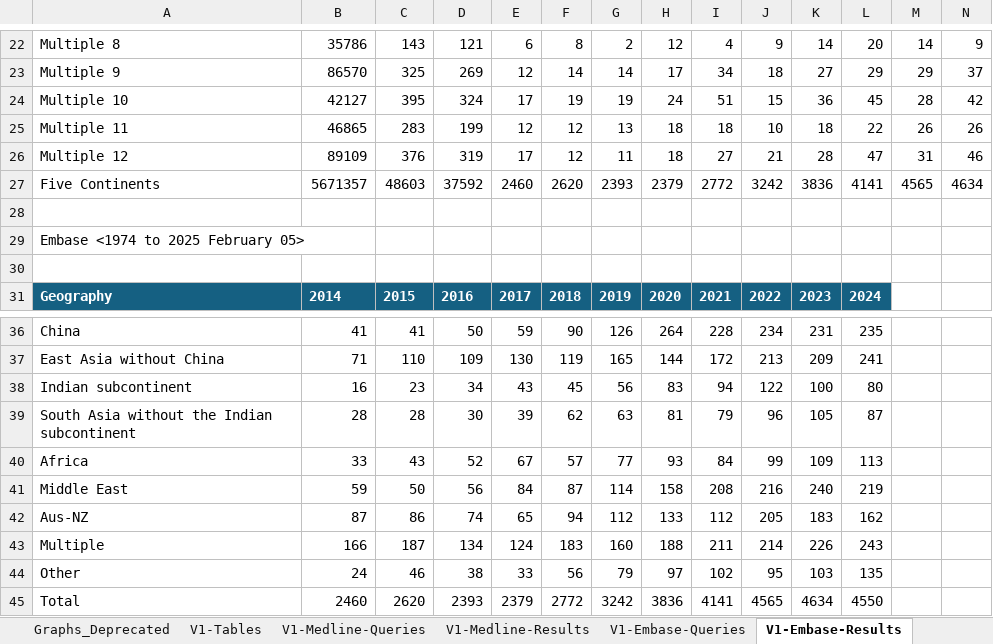
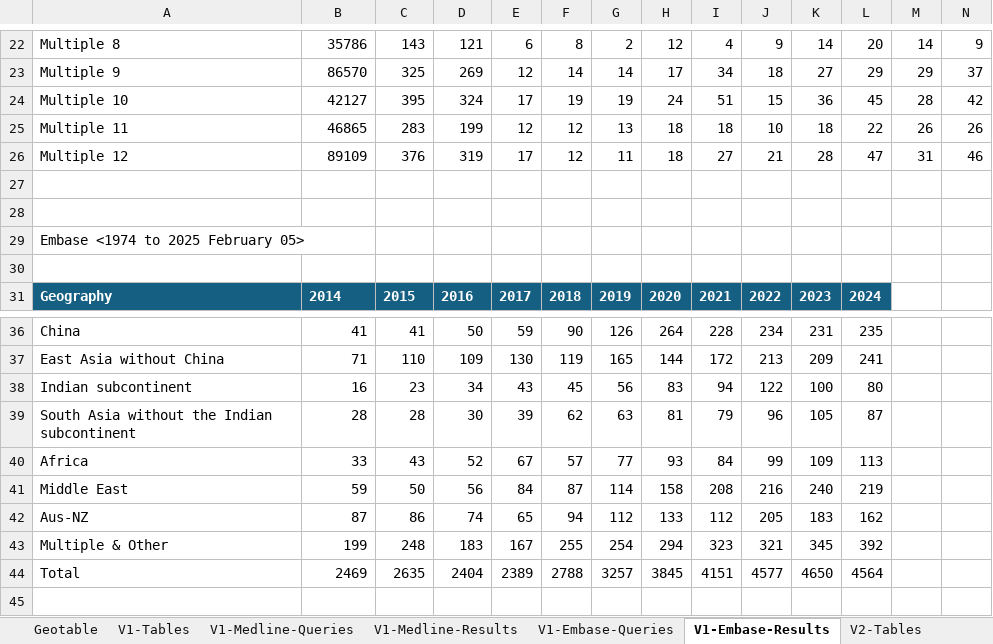
Before and after one commit to zywhy9/Data_Equity, an Excel workbook: EHR/Population geotagging.xlsx, sheet V1-Embase-Results, drawn as a sheet; only a part is shown, gaps mark what is left out; values as stored, in another font and other column widths than the file's, no borders; charts and pictures and table styles not drawn; removed rows and columns are numbered as before the commit, all else as after; rows hold the shown columns only; the diff names each change by its address in the sheet, - before the commit and + after, or states it on an @@ line.

```diff
--- a/EHR/Population geotagging.xlsx (sheet V1-Embase-Results)
+++ b/EHR/Population geotagging.xlsx (sheet V1-Embase-Results)
-sheet tab: Graphs_Deprecated
-row 27: Five Continents | 5671357 | 48603 | 37592 | 2460 | 2620 | 2393 | 2379 | 2772 | 3242 | 3836 | 4141 | 4565 | 4634
+row 27: (empty)
-row 43: Multiple | 166 | 187 | 134 | 124 | 183 | 160 | 188 | 211 | 214 | 226 | 243
-row 44: Other | 24 | 46 | 38 | 33 | 56 | 79 | 97 | 102 | 95 | 103 | 135
-row 45: Total | 2460 | 2620 | 2393 | 2379 | 2772 | 3242 | 3836 | 4141 | 4565 | 4634 | 4550
+row 43: Multiple & Other | 199 | 248 | 183 | 167 | 255 | 254 | 294 | 323 | 321 | 345 | 392
+row 44: Total | 2469 | 2635 | 2404 | 2389 | 2788 | 3257 | 3845 | 4151 | 4577 | 4650 | 4564
```
Also changed, not shown: sheet V1-Tables, sheet V2-Tables, sheet V2-Embase-Results, sheet V1-Medline-Results, sheet V2-Medline-Results, sheet V2-Embase-Queries, 6 more sheets, other sheet tabs, formulas that keep their value, charts or pictures, 6 other files.
